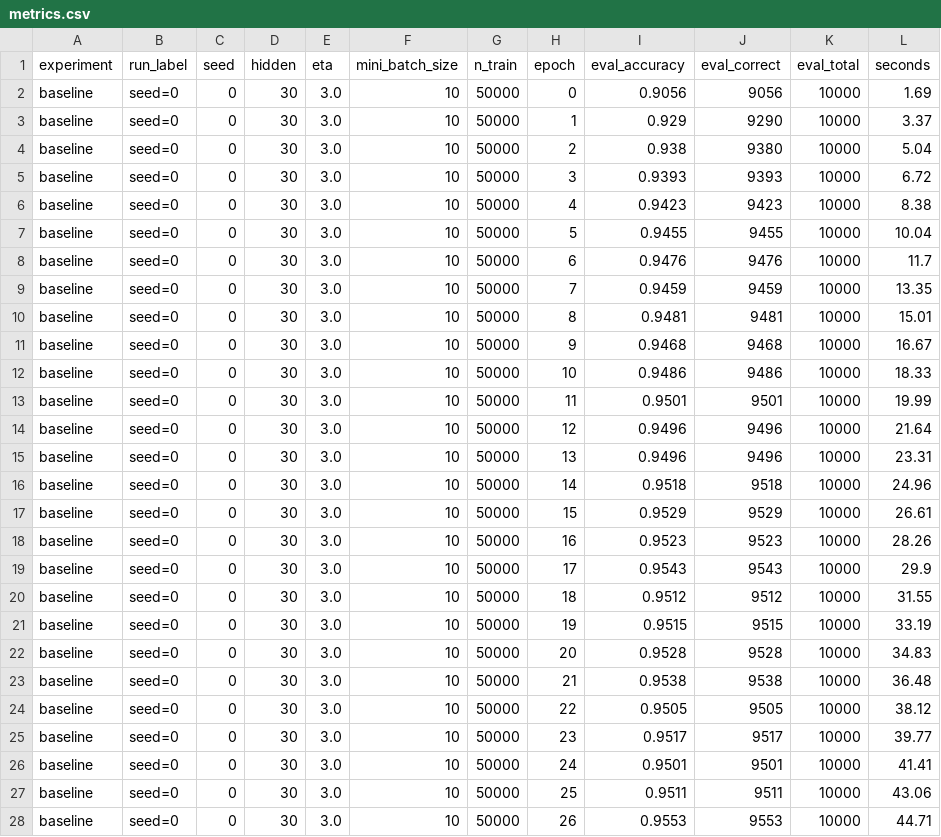
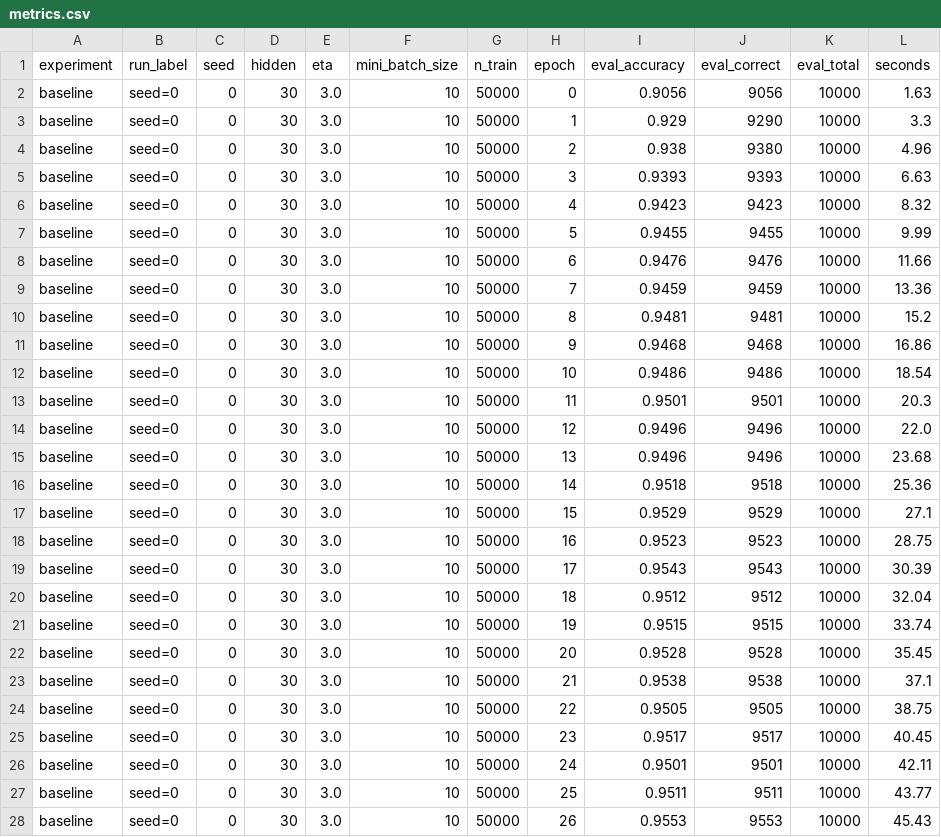
Before and after one commit to zyunhan886-tech/neural-network-generalization, a CSV file: results/metrics.csv, drawn as a sheet; only a part is shown; the diff covers the shown part only.

Commit message:
Update MNIST experiments

```diff
--- a/results/metrics.csv
+++ b/results/metrics.csv
@@ -1,28 +1,28 @@
 experiment,run_label,seed,hidden,eta,mini_batch_size,n_train,epoch,eval_accuracy,eval_correct,eval_total,seconds
-baseline,seed=0,0,30,3.0,10,50000,0,0.9056,9056,10000,1.69
-baseline,seed=0,0,30,3.0,10,50000,1,0.929,9290,10000,3.37
-baseline,seed=0,0,30,3.0,10,50000,2,0.938,9380,10000,5.04
-baseline,seed=0,0,30,3.0,10,50000,3,0.9393,9393,10000,6.72
-baseline,seed=0,0,30,3.0,10,50000,4,0.9423,9423,10000,8.38
-baseline,seed=0,0,30,3.0,10,50000,5,0.9455,9455,10000,10.04
-baseline,seed=0,0,30,3.0,10,50000,6,0.9476,9476,10000,11.7
-baseline,seed=0,0,30,3.0,10,50000,7,0.9459,9459,10000,13.35
-baseline,seed=0,0,30,3.0,10,50000,8,0.9481,9481,10000,15.01
-baseline,seed=0,0,30,3.0,10,50000,9,0.9468,9468,10000,16.67
-baseline,seed=0,0,30,3.0,10,50000,10,0.9486,9486,10000,18.33
-baseline,seed=0,0,30,3.0,10,50000,11,0.9501,9501,10000,19.99
-baseline,seed=0,0,30,3.0,10,50000,12,0.9496,9496,10000,21.64
-baseline,seed=0,0,30,3.0,10,50000,13,0.9496,9496,10000,23.31
-baseline,seed=0,0,30,3.0,10,50000,14,0.9518,9518,10000,24.96
-baseline,seed=0,0,30,3.0,10,50000,15,0.9529,9529,10000,26.61
-baseline,seed=0,0,30,3.0,10,50000,16,0.9523,9523,10000,28.26
-baseline,seed=0,0,30,3.0,10,50000,17,0.9543,9543,10000,29.9
-baseline,seed=0,0,30,3.0,10,50000,18,0.9512,9512,10000,31.55
-baseline,seed=0,0,30,3.0,10,50000,19,0.9515,9515,10000,33.19
-baseline,seed=0,0,30,3.0,10,50000,20,0.9528,9528,10000,34.83
-baseline,seed=0,0,30,3.0,10,50000,21,0.9538,9538,10000,36.48
-baseline,seed=0,0,30,3.0,10,50000,22,0.9505,9505,10000,38.12
-baseline,seed=0,0,30,3.0,10,50000,23,0.9517,9517,10000,39.77
-baseline,seed=0,0,30,3.0,10,50000,24,0.9501,9501,10000,41.41
-baseline,seed=0,0,30,3.0,10,50000,25,0.9511,9511,10000,43.06
-baseline,seed=0,0,30,3.0,10,50000,26,0.9553,9553,10000,44.71
+baseline,seed=0,0,30,3.0,10,50000,0,0.9056,9056,10000,1.63
+baseline,seed=0,0,30,3.0,10,50000,1,0.929,9290,10000,3.3
+baseline,seed=0,0,30,3.0,10,50000,2,0.938,9380,10000,4.96
+baseline,seed=0,0,30,3.0,10,50000,3,0.9393,9393,10000,6.63
+baseline,seed=0,0,30,3.0,10,50000,4,0.9423,9423,10000,8.32
+baseline,seed=0,0,30,3.0,10,50000,5,0.9455,9455,10000,9.99
+baseline,seed=0,0,30,3.0,10,50000,6,0.9476,9476,10000,11.66
+baseline,seed=0,0,30,3.0,10,50000,7,0.9459,9459,10000,13.36
+baseline,seed=0,0,30,3.0,10,50000,8,0.9481,9481,10000,15.2
+baseline,seed=0,0,30,3.0,10,50000,9,0.9468,9468,10000,16.86
+baseline,seed=0,0,30,3.0,10,50000,10,0.9486,9486,10000,18.54
+baseline,seed=0,0,30,3.0,10,50000,11,0.9501,9501,10000,20.3
+baseline,seed=0,0,30,3.0,10,50000,12,0.9496,9496,10000,22.0
+baseline,seed=0,0,30,3.0,10,50000,13,0.9496,9496,10000,23.68
+baseline,seed=0,0,30,3.0,10,50000,14,0.9518,9518,10000,25.36
+baseline,seed=0,0,30,3.0,10,50000,15,0.9529,9529,10000,27.1
+baseline,seed=0,0,30,3.0,10,50000,16,0.9523,9523,10000,28.75
+baseline,seed=0,0,30,3.0,10,50000,17,0.9543,9543,10000,30.39
+baseline,seed=0,0,30,3.0,10,50000,18,0.9512,9512,10000,32.04
+baseline,seed=0,0,30,3.0,10,50000,19,0.9515,9515,10000,33.74
+baseline,seed=0,0,30,3.0,10,50000,20,0.9528,9528,10000,35.45
+baseline,seed=0,0,30,3.0,10,50000,21,0.9538,9538,10000,37.1
+baseline,seed=0,0,30,3.0,10,50000,22,0.9505,9505,10000,38.75
+baseline,seed=0,0,30,3.0,10,50000,23,0.9517,9517,10000,40.45
+baseline,seed=0,0,30,3.0,10,50000,24,0.9501,9501,10000,42.11
+baseline,seed=0,0,30,3.0,10,50000,25,0.9511,9511,10000,43.77
+baseline,seed=0,0,30,3.0,10,50000,26,0.9553,9553,10000,45.43
```
Also changed, not shown: 63 edited cells elsewhere in this file, 5 other files.
